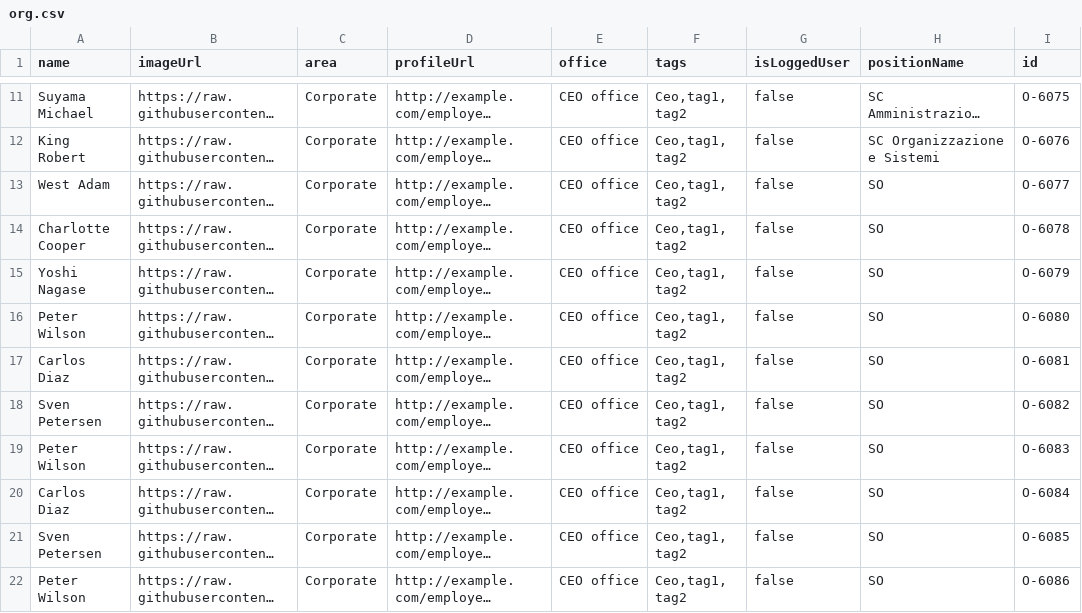
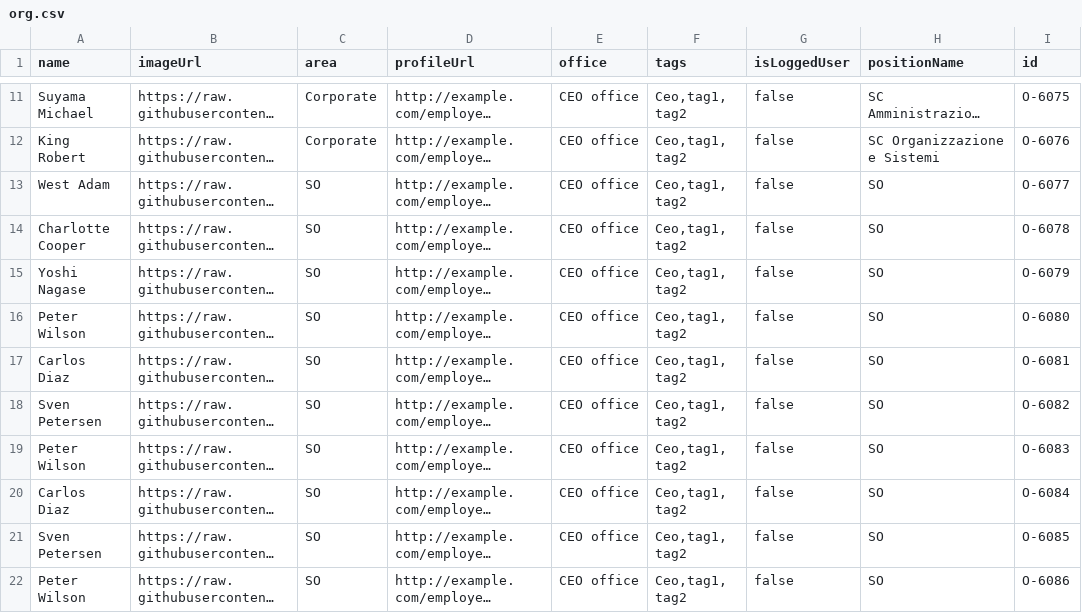
Before and after one commit to NotARanger97/Sample_data, a CSV file: org.csv, drawn as a sheet; only a part is shown, gaps mark what is left out; long unchanged cells end in …; the diff names each change by its address in the sheet, - before the commit and + after, or states it on an @@ line.

Commit message:
Update org.csv

```diff
--- a/org.csv
+++ b/org.csv
-C13:C22 (area): Corporate
+C13:C22 (area): SO
```
